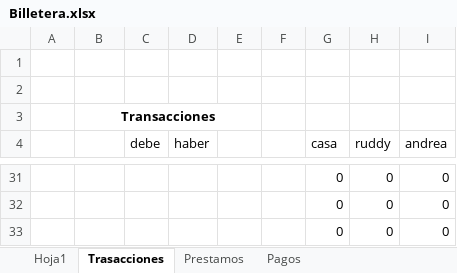
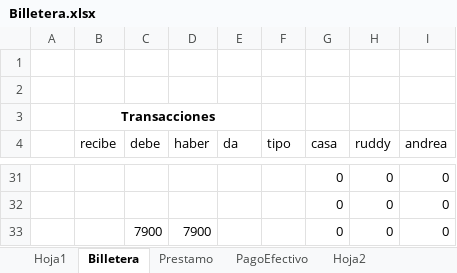
Before and after one commit to varcog/apuesta, an Excel workbook: docs/Billetera.xlsx, sheet Billetera, drawn as a sheet; only a part is shown, gaps mark what is left out; values as stored, in another font and other column widths than the file's, no borders; the diff names each change by its address in the sheet, - before the commit and + after, or states it on an @@ line.

```diff
--- a/docs/Billetera.xlsx (sheet Billetera)
+++ b/docs/Billetera.xlsx (sheet Billetera)
-sheet tab: Trasacciones
+sheet tab: Billetera
-sheet tab: Prestamos
+sheet tab: Prestamo
-sheet tab: Pagos
+sheet tab: PagoEfectivo
+sheet tab: Hoja2
-B4: (empty)
+B4: recibe
-E4: (empty)
+E4: da
-F4: (empty)
+F4: tipo
-C33 (debe): (empty)
+C33 (debe): 7900
-D33 (haber): (empty)
+D33 (haber): 7900
```
Also changed, not shown: sheet Prestamo, 2 other files.
